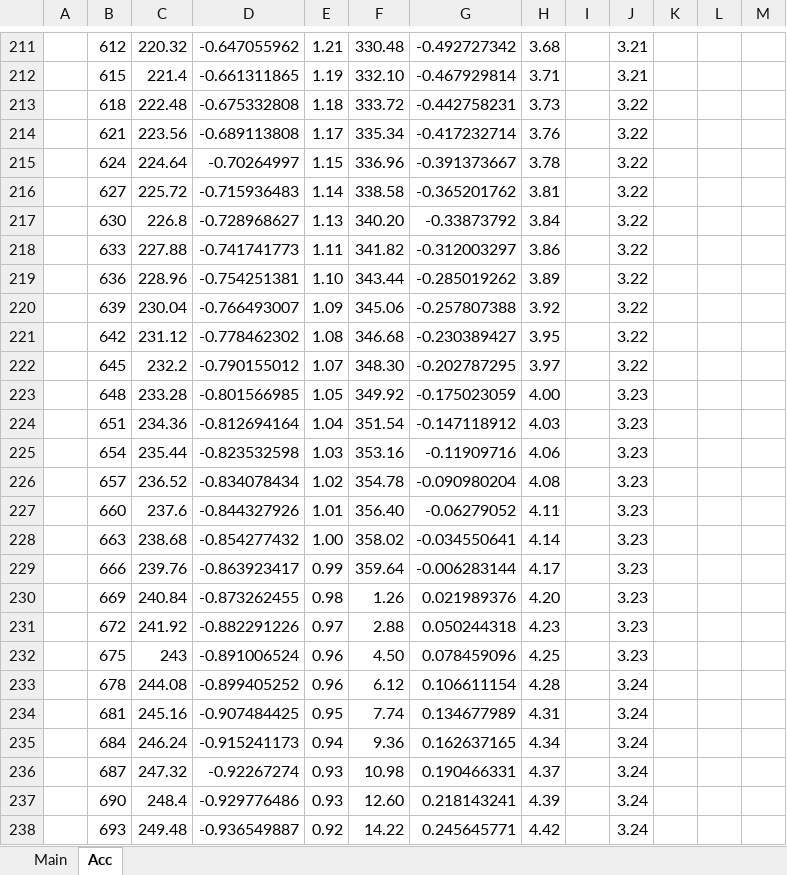
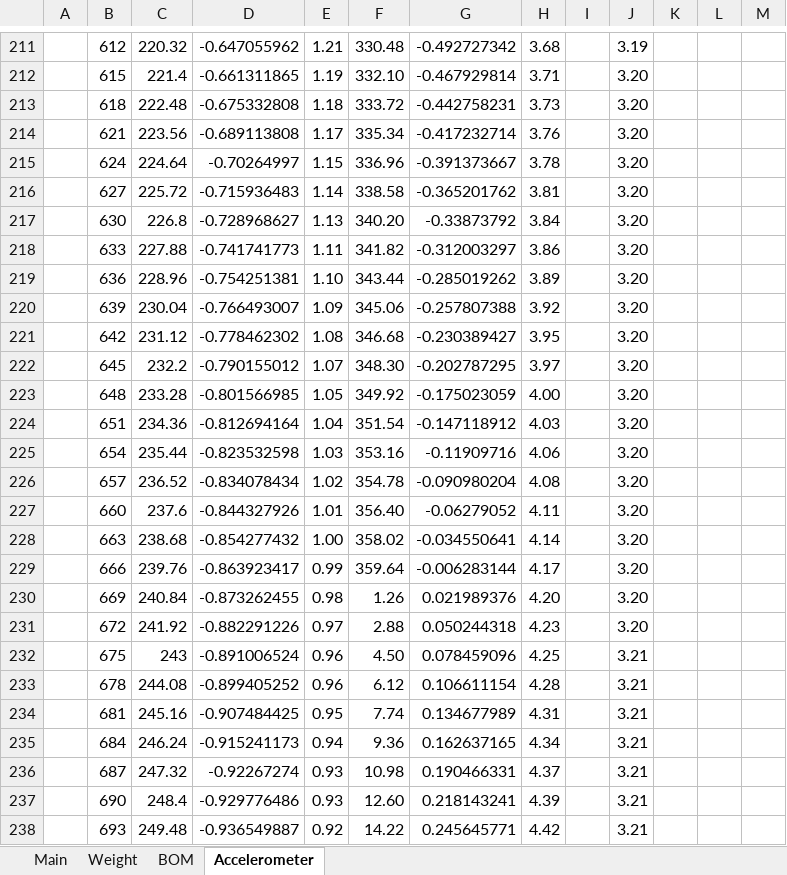
Before and after one commit to reivax-boucoi/PCB_Kicad, an Excel workbook: LED_poi/calculs.xlsx, sheet Accelerometer, drawn as a sheet; only a part is shown, gaps mark what is left out; values as stored, in another font and other column widths than the file's, no borders; charts and pictures not drawn; the diff covers the shown part only; the diff names each change by its address in the sheet, - before the commit and + after, or states it on an @@ line.

```diff
--- a/LED_poi/calculs.xlsx (sheet Accelerometer)
+++ b/LED_poi/calculs.xlsx (sheet Accelerometer)
-sheet tab: Acc
+sheet tab: Accelerometer
+sheet tab: Weight
+sheet tab: BOM
-J211: 3.21
+J211: 3.19
-J212: 3.21
+J212: 3.20
-J213:J222: 3.22
+J213:J222: 3.20
-J223:J231: 3.23
+J223:J231: 3.20
-J232: 3.23
+J232: 3.21
-J233:J238: 3.24
+J233:J238: 3.21
```
Also changed, not shown: 432 edited cells elsewhere in this sheet, sheet Main, formulas that keep their value, charts or pictures, 18 other files.
